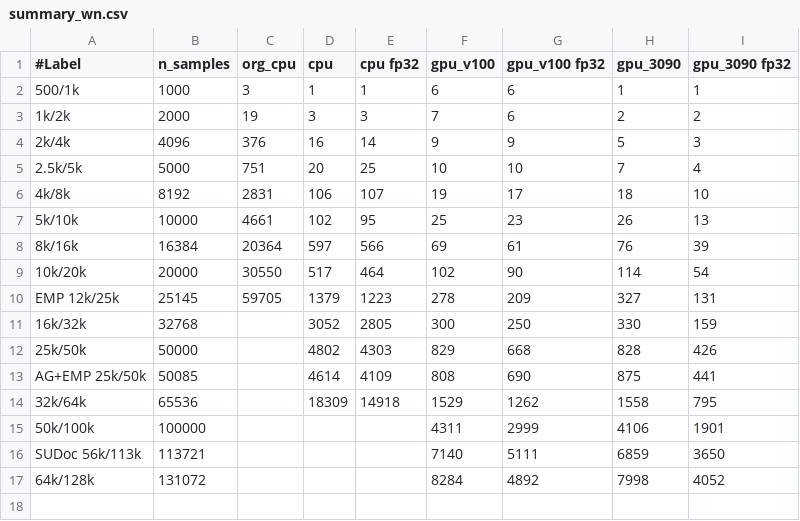
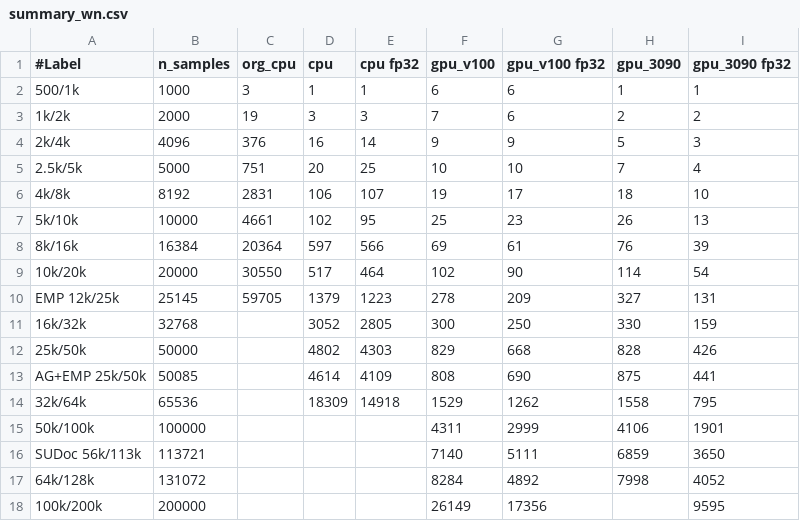
Before and after one commit to sfiligoi/unifrac, a CSV file: benchmarks/summary_wn.csv, drawn as a sheet; the diff names each change by its address in the sheet, - before the commit and + after, or states it on an @@ line.

```diff
--- a/benchmarks/summary_wn.csv
+++ b/benchmarks/summary_wn.csv
+row 18: 100k/200k | 200000 |  |  |  | 26149 | 17356 |  | 9595
```
Also changed, not shown: benchmarks/summary_uw.csv, benchmarks/summary_uw_f.csv.
